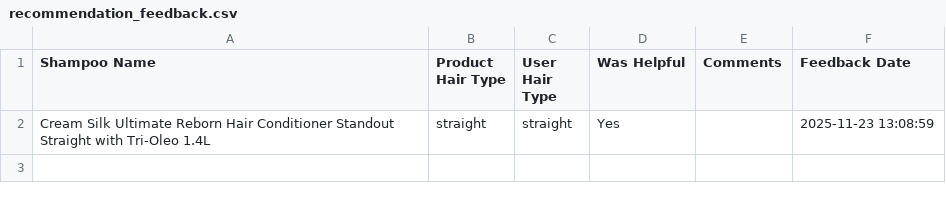
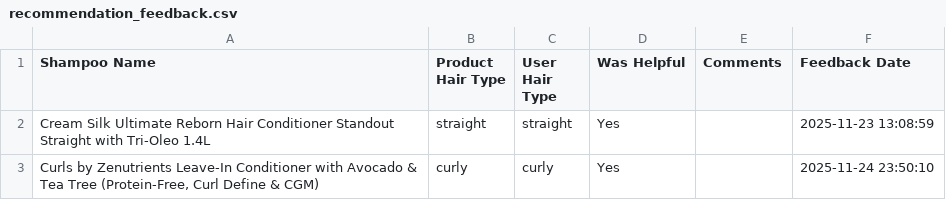
Before and after one commit to Vinzy0/the-review-project-thingy, a CSV file: recommendation_feedback.csv, drawn as a sheet; the diff names each change by its address in the sheet, - before the commit and + after, or states it on an @@ line.

```diff
--- a/recommendation_feedback.csv
+++ b/recommendation_feedback.csv
+row 3: Curls by Zenutrients Leave-In Conditioner with Avocado & Tea Tree (Protein-Free, Curl Define & CGM) | curly | curly | Yes |  | 2025-11-24 23:50:10
```
Also changed, not shown: master_sentiment_results.csv, 7 other files.
